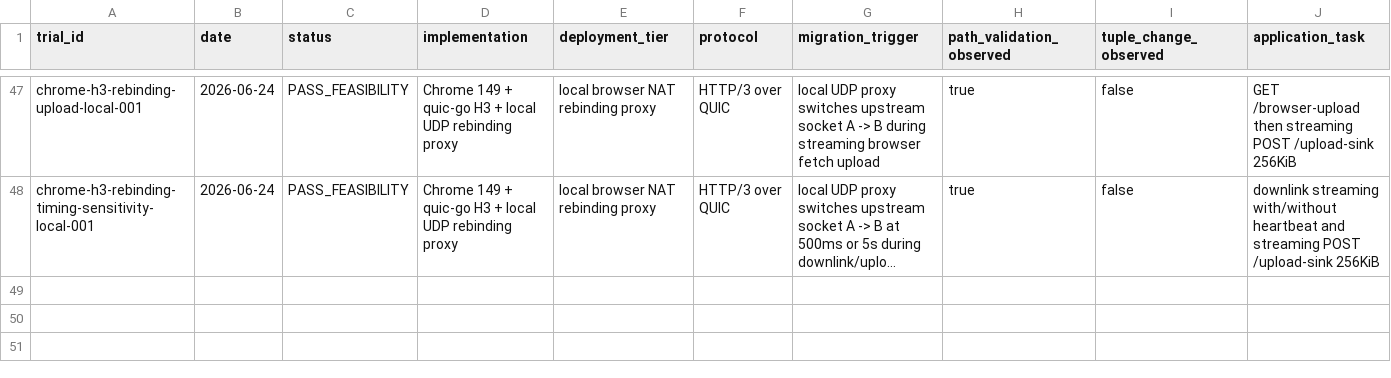
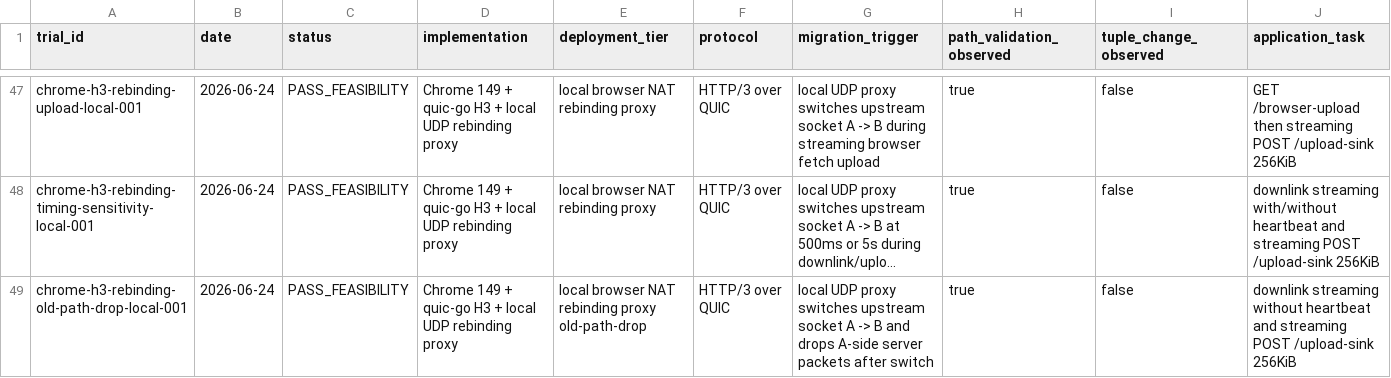
Before and after one commit to manNomi/quic-connect-migration, a CSV file: data/experiment-results.csv, drawn as a sheet; only a part is shown, gaps mark what is left out; long unchanged cells end in …; rows hold the shown columns only; the diff names each change by its address in the sheet, - before the commit and + after, or states it on an @@ line.

Commit message:
repro: Chrome rebinding old path drop 대조군 추가

```diff
--- a/data/experiment-results.csv
+++ b/data/experiment-results.csv
+row 49: chrome-h3-rebinding-old-path-drop-local-001 | 2026-06-24 | PASS_FEASIBILITY | Chrome 149 + quic-go H3 + local UDP rebinding proxy | local browser NAT rebinding proxy old-path-drop | HTTP/3 over QUIC | local UDP proxy switches upstream socket A -> B and drops A-side server packets after switch | true | false | downlink streaming without heartbeat and streaming POST /upload-sink 256KiB
```
Also changed, not shown: data/cm-operational-friction-matrix-20260624.csv, 24 other files.
